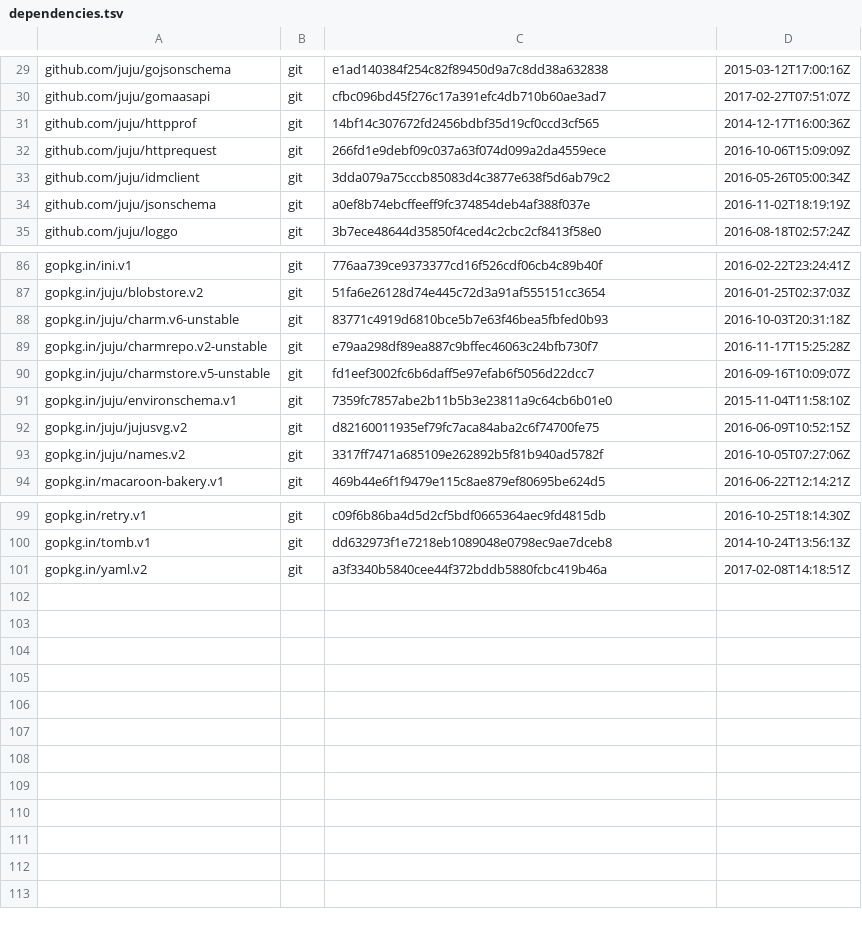
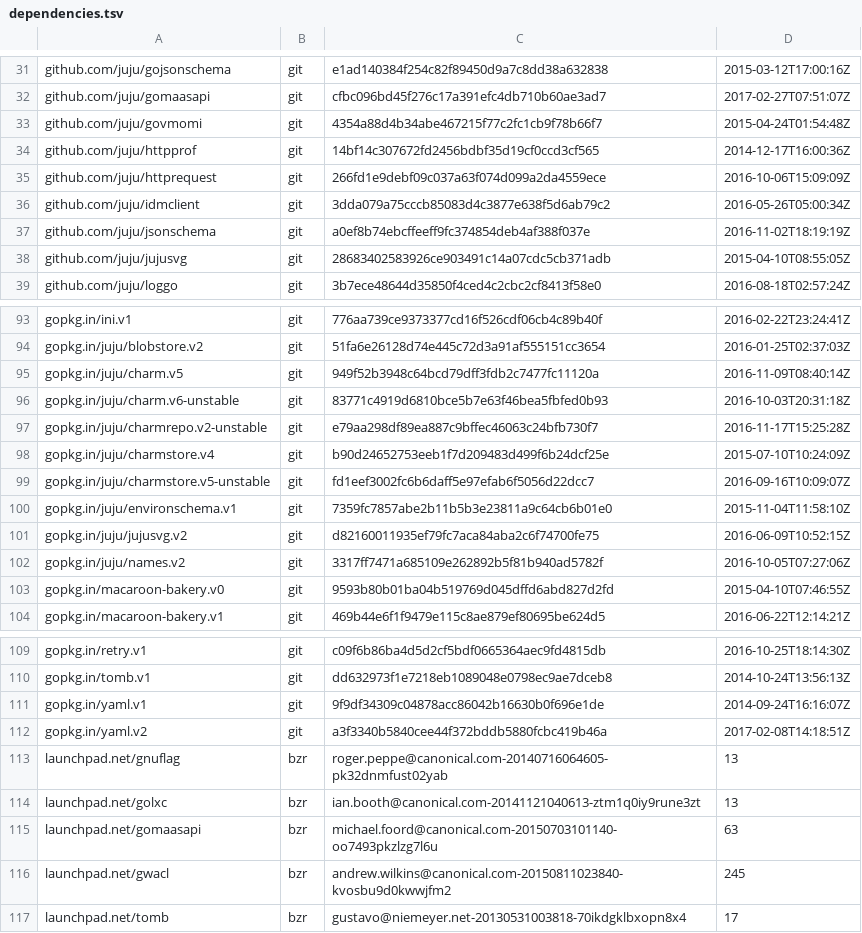
Before and after one commit to juju/1.25-upgrade, a TSV file: dependencies.tsv, drawn as a sheet; only a part is shown, gaps mark what is left out; the diff covers the shown part only.

Commit message:
Add explicit dependencies
Some dependencies were missing from dependencies.tsv and I didn't have
those libraries checked out already. Updated them by running godeps on
Juju 1.25 branch, to get those missing dependencies, then running godeps
in 1.25-upgrade again to ensure we're not changing the ones already
explicitly listed.

```diff
--- a/dependencies.tsv
+++ b/dependencies.tsv
@@ -30,2 +32,3 @@ github.com/juju/gojsonschema	git	e1ad140384f254c82f89450d9a7c8dd38a632838	2015-0
 github.com/juju/gomaasapi	git	cfbc096bd45f276c17a391efc4db710b60ae3ad7	2017-02-27T07:51:07Z
+github.com/juju/govmomi	git	4354a88d4b34abe467215f77c2fc1cb9f78b66f7	2015-04-24T01:54:48Z
 github.com/juju/httpprof	git	14bf14c307672fd2456bdbf35d19cf0ccd3cf565	2014-12-17T16:00:36Z
@@ -34,2 +37,3 @@ github.com/juju/idmclient	git	3dda079a75cccb85083d4c3877e638f5d6ab79c2	2016-05-2
 github.com/juju/jsonschema	git	a0ef8b74ebcffeeff9fc374854deb4af388f037e	2016-11-02T18:19:19Z
+github.com/juju/jujusvg	git	28683402583926ce903491c14a07cdc5cb371adb	2015-04-10T08:55:05Z
 github.com/juju/loggo	git	3b7ece48644d35850f4ced4c2cbc2cf8413f58e0	2016-08-18T02:57:24Z
@@ -87,4 +94,6 @@ gopkg.in/ini.v1	git	776aa739ce9373377cd16f526cdf06cb4c89b40f	2016-02-22T23:24:41
 gopkg.in/juju/blobstore.v2	git	51fa6e26128d74e445c72d3a91af555151cc3654	2016-01-25T02:37:03Z
+gopkg.in/juju/charm.v5	git	949f52b3948c64bcd79dff3fdb2c7477fc11120a	2016-11-09T08:40:14Z
 gopkg.in/juju/charm.v6-unstable	git	83771c4919d6810bce5b7e63f46bea5fbfed0b93	2016-10-03T20:31:18Z
 gopkg.in/juju/charmrepo.v2-unstable	git	e79aa298df89ea887c9bffec46063c24bfb730f7	2016-11-17T15:25:28Z
+gopkg.in/juju/charmstore.v4	git	b90d24652753eeb1f7d209483d499f6b24dcf25e	2015-07-10T10:24:09Z
 gopkg.in/juju/charmstore.v5-unstable	git	fd1eef3002fc6b6daff5e97efab6f5056d22dcc7	2016-09-16T10:09:07Z
@@ -93,2 +102,3 @@ gopkg.in/juju/jujusvg.v2	git	d82160011935ef79fc7aca84aba2c6f74700fe75	2016-06-09
 gopkg.in/juju/names.v2	git	3317ff7471a685109e262892b5f81b940ad5782f	2016-10-05T07:27:06Z
+gopkg.in/macaroon-bakery.v0	git	9593b80b01ba04b519769d045dffd6abd827d2fd	2015-04-10T07:46:55Z
 gopkg.in/macaroon-bakery.v1	git	469b44e6f1f9479e115c8ae879ef80695be624d5	2016-06-22T12:14:21Z
@@ -100,2 +110,8 @@ gopkg.in/retry.v1	git	c09f6b86ba4d5d2cf5bdf0665364aec9fd4815db	2016-10-25T18:14:
 gopkg.in/tomb.v1	git	dd632973f1e7218eb1089048e0798ec9ae7dceb8	2014-10-24T13:56:13Z
+gopkg.in/yaml.v1	git	9f9df34309c04878acc86042b16630b0f696e1de	2014-09-24T16:16:07Z
 gopkg.in/yaml.v2	git	a3f3340b5840cee44f372bddb5880fcbc419b46a	2017-02-08T14:18:51Z
+launchpad.net/gnuflag	bzr	roger.peppe@canonical.com-20140716064605-pk32dnmfust02yab	13
+launchpad.net/golxc	bzr	ian.booth@canonical.com-20141121040613-ztm1q0iy9rune3zt	13
+launchpad.net/gomaasapi	bzr	michael.foord@canonical.com-20150703101140-oo7493pkzlzg7l6u	63
+launchpad.net/gwacl	bzr	andrew.wilkins@canonical.com-20150811023840-kvosbu9d0kwwjfm2	245
+launchpad.net/tomb	bzr	gustavo@niemeyer.net-20130531003818-70ikdgklbxopn8x4	17
```
Also changed, not shown: 5 added rows elsewhere in this file.
